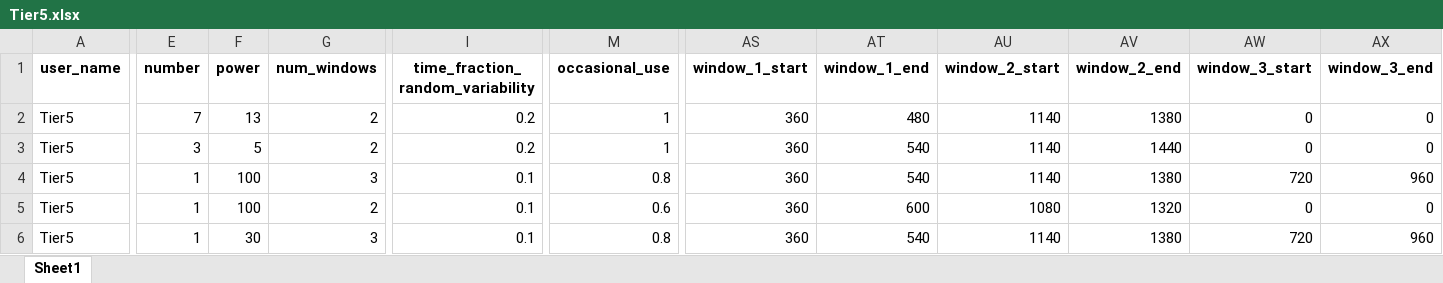
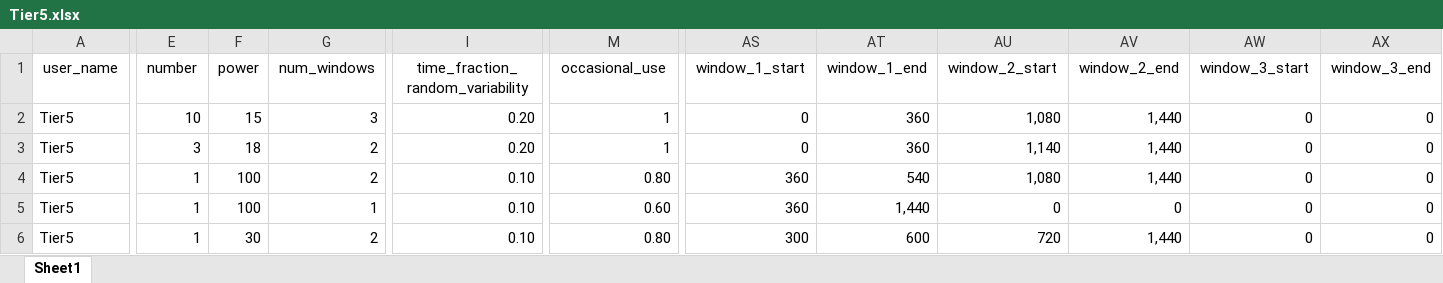
Before and after one commit to pypsa-meets-earth/pypsa-distribution, an Excel workbook: data/ramp/Tier5.xlsx, sheet Sheet1, drawn as a sheet; only a part is shown, gaps mark what is left out; values as stored, in another font and other column widths than the file's, no borders; the diff covers the shown part only; the diff names each change by its address in the sheet, - before the commit and + after, or states it on an @@ line.

```diff
--- a/data/ramp/Tier5.xlsx (sheet Sheet1)
+++ b/data/ramp/Tier5.xlsx (sheet Sheet1)
-A1:AX1 bold: on
+A1:AX1 bold: off
-E2 (number): 7
+E2 (number): 10
-F2 (power): 13
+F2 (power): 15
-G2 (num_windows): 2
+G2 (num_windows): 3
-I2:I3 (time_fraction_random_variability): 0.2
+I2:I3 (time_fraction_random_variability): 0.20
-AS2:AS3 (window_1_start): 360
+AS2:AS3 (window_1_start): 0
-AT2 (window_1_end): 480
+AT2 (window_1_end): 360
-AU2 (window_2_start): 1140
+AU2 (window_2_start): 1,080
-AV2 (window_2_end): 1380
+AV2 (window_2_end): 1,440
-F3 (power): 5
+F3 (power): 18
-AT3 (window_1_end): 540
+AT3 (window_1_end): 360
-AU3 (window_2_start): 1140
+AU3 (window_2_start): 1,140
-AV3 (window_2_end): 1440
+AV3 (window_2_end): 1,440
-G4 (num_windows): 3
+G4 (num_windows): 2
-I4:I6 (time_fraction_random_variability): 0.1
+I4:I6 (time_fraction_random_variability): 0.10
-M4 (occasional_use): 0.8
+M4 (occasional_use): 0.80
-AU4 (window_2_start): 1140
+AU4 (window_2_start): 1,080
-AV4 (window_2_end): 1380
+AV4 (window_2_end): 1,440
-AW4 (window_3_start): 720
+AW4 (window_3_start): 0
-AX4 (window_3_end): 960
+AX4 (window_3_end): 0
-G5 (num_windows): 2
+G5 (num_windows): 1
-M5 (occasional_use): 0.6
+M5 (occasional_use): 0.60
-AT5 (window_1_end): 600
+AT5 (window_1_end): 1,440
-AU5 (window_2_start): 1080
+AU5 (window_2_start): 0
-AV5 (window_2_end): 1320
+AV5 (window_2_end): 0
-G6 (num_windows): 3
+G6 (num_windows): 2
-M6 (occasional_use): 0.8
+M6 (occasional_use): 0.80
-AS6 (window_1_start): 360
+AS6 (window_1_start): 300
-AT6 (window_1_end): 540
+AT6 (window_1_end): 600
-AU6 (window_2_start): 1140
+AU6 (window_2_start): 720
-AV6 (window_2_end): 1380
+AV6 (window_2_end): 1,440
-AW6 (window_3_start): 720
+AW6 (window_3_start): 0
-AX6 (window_3_end): 960
+AX6 (window_3_end): 0
```
Also changed, not shown: 40 edited cells and cell formats elsewhere in this sheet, data/ramp/Tier1.xlsx, data/ramp/Tier2.xlsx, 2 other files.
